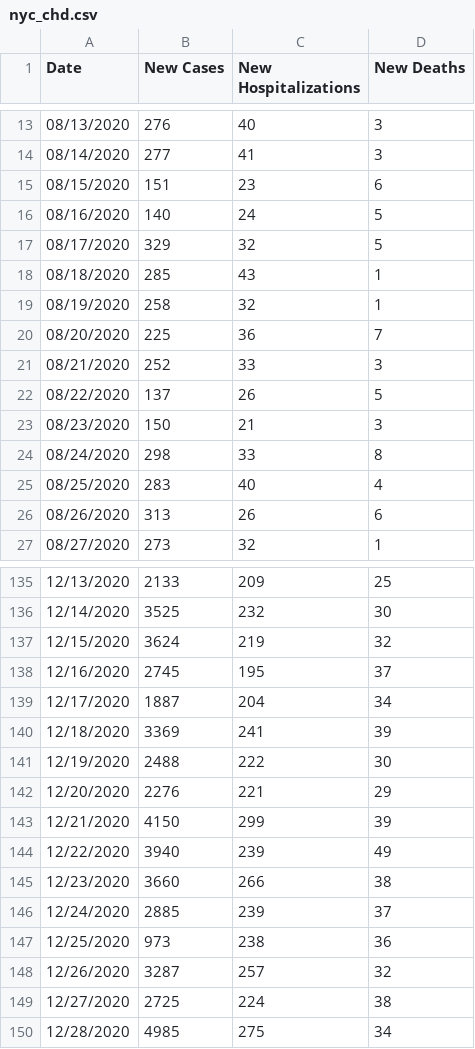
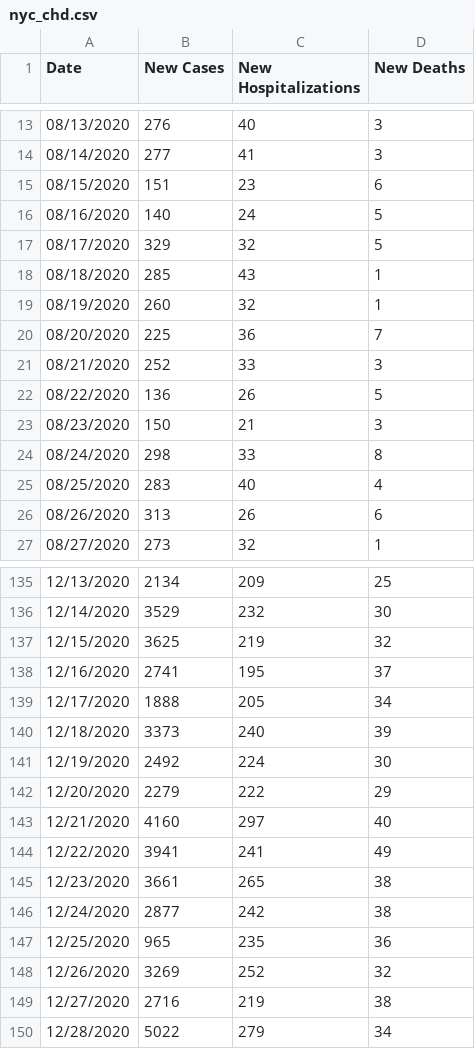
Before and after one commit to violettracker/nyutracker, a CSV file: dynamic/nyc_chd.csv, drawn as a sheet; only a part is shown, gaps mark what is left out; the diff covers the shown part only.

```diff
--- a/dynamic/nyc_chd.csv
+++ b/dynamic/nyc_chd.csv
@@ -18,6 +18,6 @@ Date,New Cases,New Hospitalizations,New Deaths
 08/18/2020,285,43,1
-08/19/2020,258,32,1
+08/19/2020,260,32,1
 08/20/2020,225,36,7
 08/21/2020,252,33,3
-08/22/2020,137,26,5
+08/22/2020,136,26,5
 08/23/2020,150,21,3
@@ -135,16 +135,16 @@ Date,New Cases,New Hospitalizations,New Deaths
-12/13/2020,2133,209,25
-12/14/2020,3525,232,30
-12/15/2020,3624,219,32
-12/16/2020,2745,195,37
-12/17/2020,1887,204,34
-12/18/2020,3369,241,39
-12/19/2020,2488,222,30
-12/20/2020,2276,221,29
-12/21/2020,4150,299,39
-12/22/2020,3940,239,49
-12/23/2020,3660,266,38
-12/24/2020,2885,239,37
-12/25/2020,973,238,36
-12/26/2020,3287,257,32
-12/27/2020,2725,224,38
-12/28/2020,4985,275,34
+12/13/2020,2134,209,25
+12/14/2020,3529,232,30
+12/15/2020,3625,219,32
+12/16/2020,2741,195,37
+12/17/2020,1888,205,34
+12/18/2020,3373,240,39
+12/19/2020,2492,224,30
+12/20/2020,2279,222,29
+12/21/2020,4160,297,40
+12/22/2020,3941,241,49
+12/23/2020,3661,265,38
+12/24/2020,2877,242,38
+12/25/2020,965,235,36
+12/26/2020,3269,252,32
+12/27/2020,2716,219,38
+12/28/2020,5022,279,34
```
Also changed, not shown: 1 added row and 59 edited cells elsewhere in this file, dynamic/nys_chdp.csv, dynamic/nys_summary.csv.
